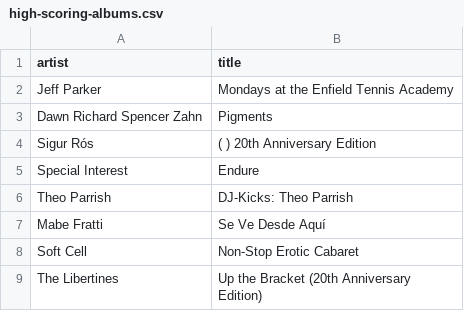
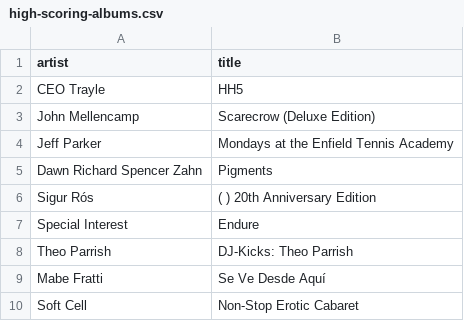
Before and after one commit to my-slab/music-scrapers, a CSV file: data/pitchfork/high-scoring-albums.csv, drawn as a sheet; only a part is shown; the shorter side is filled out with more unchanged rows.

Commit message:
chore: update data

```diff
--- a/data/pitchfork/high-scoring-albums.csv
+++ b/data/pitchfork/high-scoring-albums.csv
@@ -1,2 +1,4 @@
 artist,title
+CEO Trayle,HH5
+John Mellencamp,Scarecrow (Deluxe Edition)
 Jeff Parker,Mondays at the Enfield Tennis Academy
```
Also changed, not shown: data/pitchfork/best-new-albums.csv.
